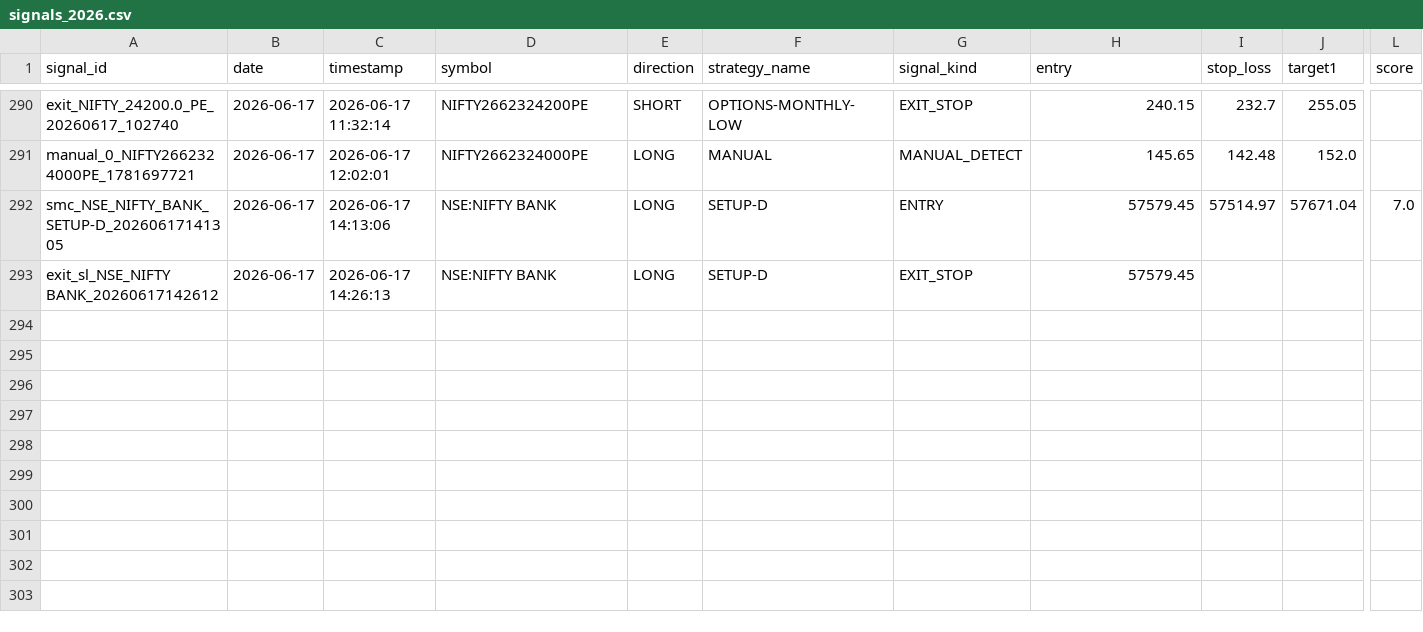
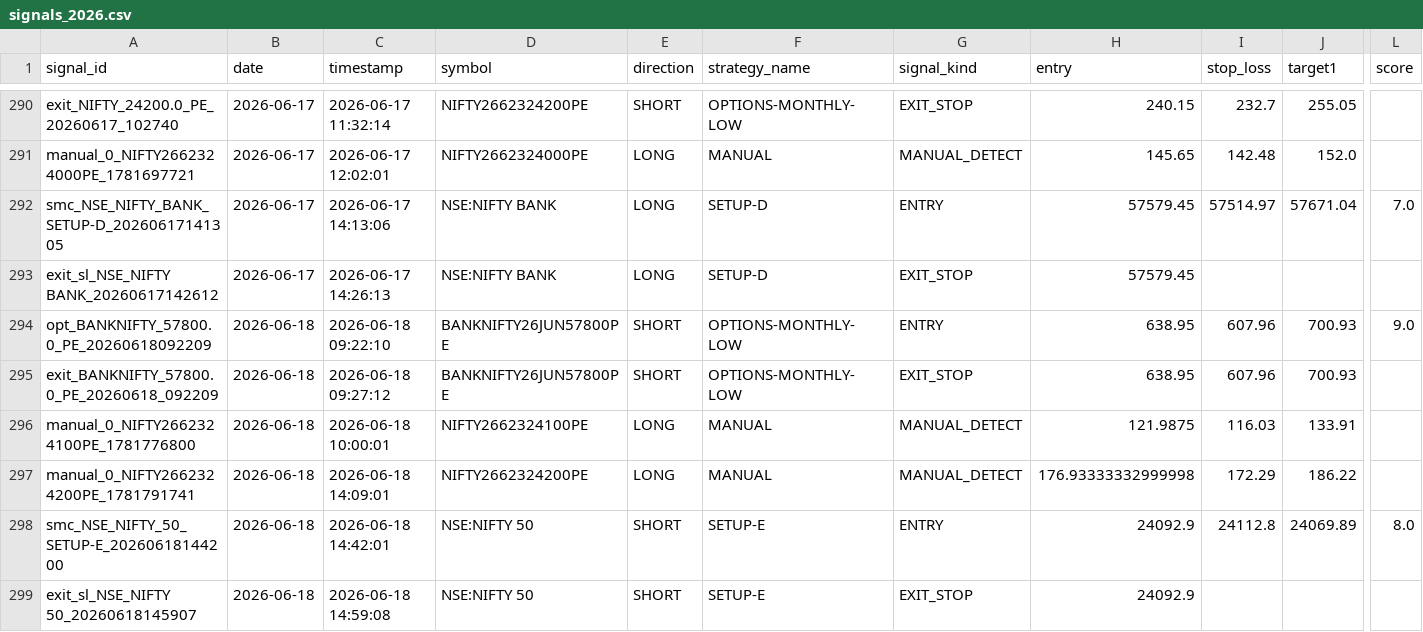
Before and after one commit to Gauravsingh257/stocks-with-gaurav, a CSV file: signal_history/signals_2026.csv, drawn as a sheet; only a part is shown, gaps mark what is left out; rows hold the shown columns only; the diff names each change by its address in the sheet, - before the commit and + after, or states it on an @@ line.

```diff
--- a/signal_history/signals_2026.csv
+++ b/signal_history/signals_2026.csv
+row 294: opt_BANKNIFTY_57800.0_PE_20260618092209 | 2026-06-18 | 2026-06-18 09:22:10 | BANKNIFTY26JUN57800PE | SHORT | OPTIONS-MONTHLY-LOW | ENTRY | 638.95 | 607.96 | 700.93 | 9.0
+row 295: exit_BANKNIFTY_57800.0_PE_20260618_092209 | 2026-06-18 | 2026-06-18 09:27:12 | BANKNIFTY26JUN57800PE | SHORT | OPTIONS-MONTHLY-LOW | EXIT_STOP | 638.95 | 607.96 | 700.93
+row 296: manual_0_NIFTY2662324100PE_1781776800 | 2026-06-18 | 2026-06-18 10:00:01 | NIFTY2662324100PE | LONG | MANUAL | MANUAL_DETECT | 121.9875 | 116.03 | 133.91
+row 297: manual_0_NIFTY2662324200PE_1781791741 | 2026-06-18 | 2026-06-18 14:09:01 | NIFTY2662324200PE | LONG | MANUAL | MANUAL_DETECT | 176.93333332999998 | 172.29 | 186.22
+row 298: smc_NSE_NIFTY_50_SETUP-E_20260618144200 | 2026-06-18 | 2026-06-18 14:42:01 | NSE:NIFTY 50 | SHORT | SETUP-E | ENTRY | 24092.9 | 24112.8 | 24069.89 | 8.0
+row 299: exit_sl_NSE_NIFTY 50_20260618145907 | 2026-06-18 | 2026-06-18 14:59:08 | NSE:NIFTY 50 | SHORT | SETUP-E | EXIT_STOP | 24092.9
```
